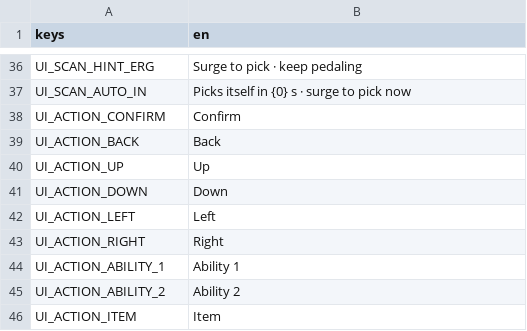
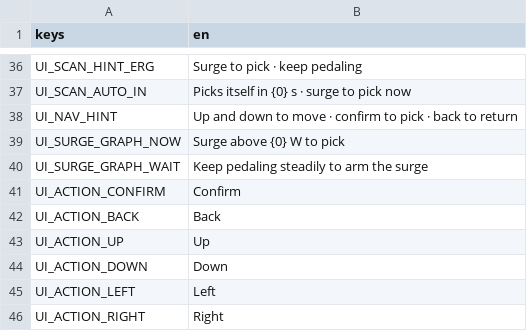
Before and after one commit to shoedler/wattlands, a CSV file: content/strings/ui.csv, drawn as a sheet; only a part is shown, gaps mark what is left out; the shorter side is filled out with more unchanged rows.

```diff
--- a/content/strings/ui.csv
+++ b/content/strings/ui.csv
@@ -37,2 +37,5 @@ UI_SCAN_HINT_ERG,Surge to pick · keep pedaling
 UI_SCAN_AUTO_IN,Picks itself in {0} s · surge to pick now
+UI_NAV_HINT,Up and down to move · confirm to pick · back to return
+UI_SURGE_GRAPH_NOW,Surge above {0} W to pick
+UI_SURGE_GRAPH_WAIT,Keep pedaling steadily to arm the surge
 UI_ACTION_CONFIRM,Confirm
```
Also changed, not shown: content/strings/app.csv, 42 other files.
